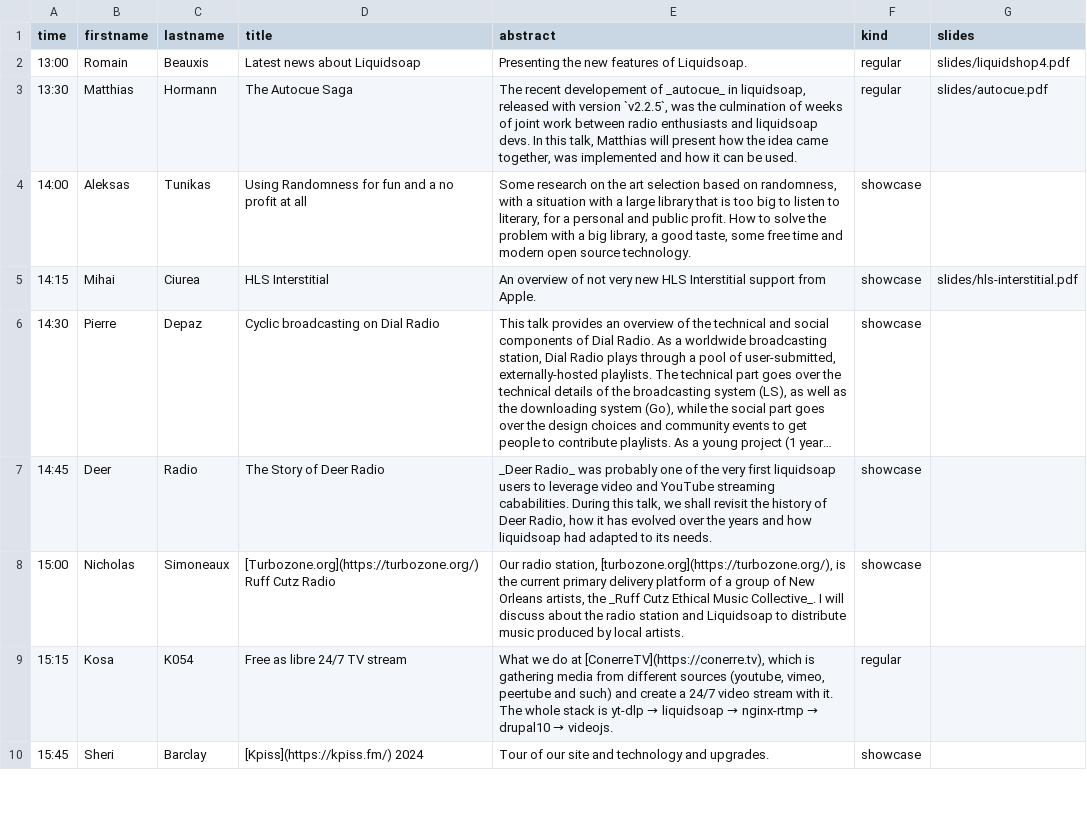
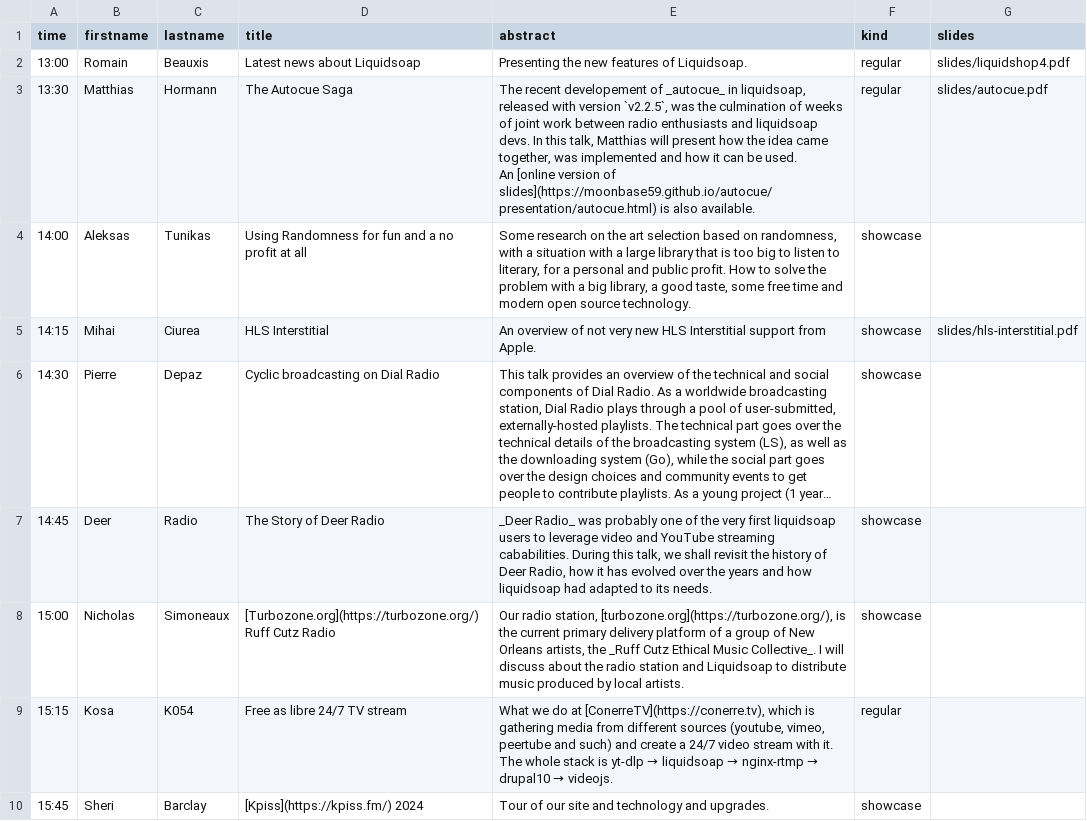
Before and after one commit to savonet/liquidshop, a CSV file: _data/ls4/talks.csv, drawn as a sheet; only a part is shown; long unchanged cells end in ….

Commit message:
Online slides.

```diff
--- a/_data/ls4/talks.csv
+++ b/_data/ls4/talks.csv
@@ -2,3 +2,5 @@ time,firstname,lastname,title,abstract,kind,slides
 13:00,Romain,Beauxis,Latest news about Liquidsoap,Presenting the new features of Liquidsoap.,regular,slides/liquidshop4.pdf
-13:30,Matthias,Hormann,The Autocue Saga,"The recent developement of _autocue_ in liquidsoap, released with version `v2.2.5`, was the culmination of weeks of joint work between radio enthusiasts and liquidsoap devs. In this talk, Matthias will present how the idea came together, was implemented and how it can be used.",regular,slides/autocue.pdf
+13:30,Matthias,Hormann,The Autocue Saga,"The recent developement of _autocue_ in liquidsoap, released with version `v2.2.5`, was the culmination of weeks of joint work between radio enthusiasts and liquidsoap devs. In this talk, Matthias will present how the idea came together, was implemented and how it can be used.
+
+An [online version of slides](https://moonbase59.github.io/autocue/presentation/autocue.html) is also available.",regular,slides/autocue.pdf
 14:00,Aleksas,Tunikas,Using Randomness for fun and a no profit at all,"Some research on the art selection based on randomness, with a situation with a large library that is too big to listen to literary, for a personal and public profit. How to solve the problem with a big library, a good taste, some free time and modern open source technology.",showcase,
```
Also changed, not shown: 1 other file.
